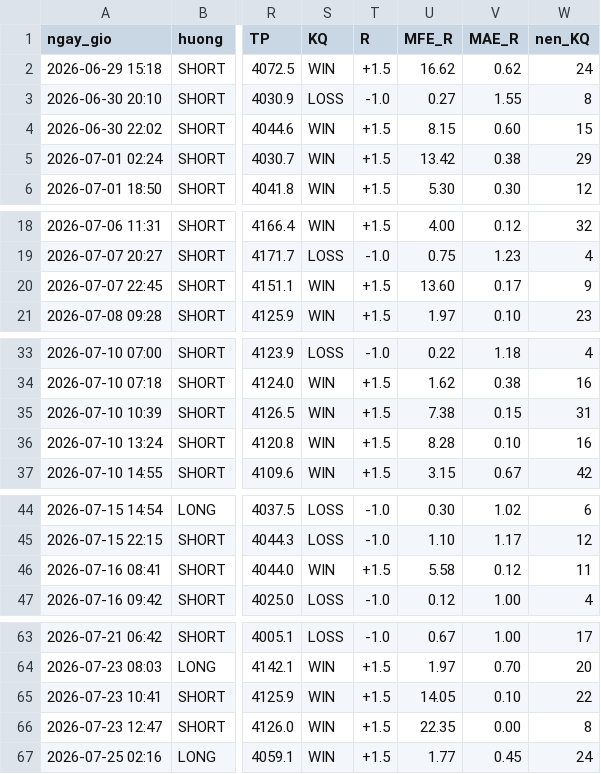
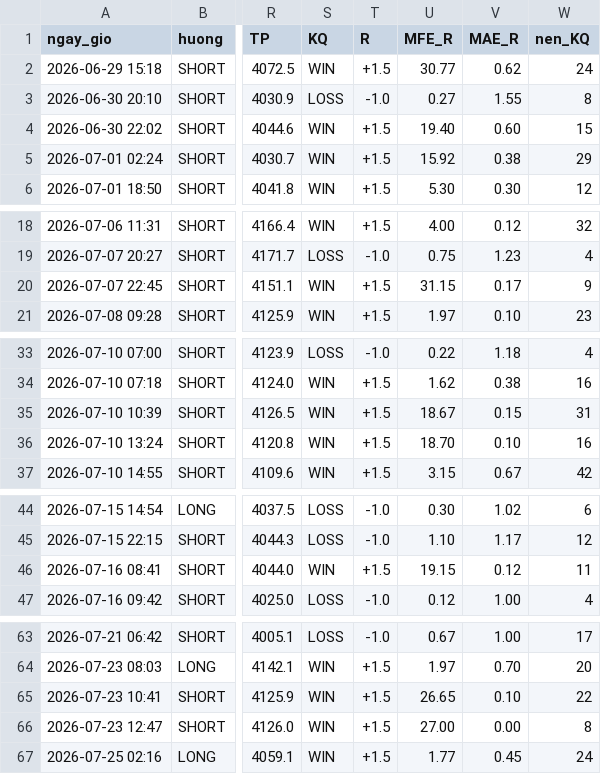
Before and after one commit to AnhNMTHE176111/footprint-tpo, a CSV file: quantower-entry-signal/research/trades_1thang_1.5R.csv, drawn as a sheet; only a part is shown, gaps mark what is left out; the diff names each change by its address in the sheet, - before the commit and + after, or states it on an @@ line.

```diff
--- a/quantower-entry-signal/research/trades_1thang_1.5R.csv
+++ b/quantower-entry-signal/research/trades_1thang_1.5R.csv
-U2 (MFE_R): 16.62
+U2 (MFE_R): 30.77
-U4 (MFE_R): 8.15
+U4 (MFE_R): 19.40
-U5 (MFE_R): 13.42
+U5 (MFE_R): 15.92
-U20 (MFE_R): 13.60
+U20 (MFE_R): 31.15
-U35 (MFE_R): 7.38
+U35 (MFE_R): 18.67
-U36 (MFE_R): 8.28
+U36 (MFE_R): 18.70
-U46 (MFE_R): 5.58
+U46 (MFE_R): 19.15
-U65 (MFE_R): 14.05
+U65 (MFE_R): 26.65
-U66 (MFE_R): 22.35
+U66 (MFE_R): 27.00
```
Also changed, not shown: quantower-entry-signal/research/trades_1thang_3R.csv, 3 other files.
